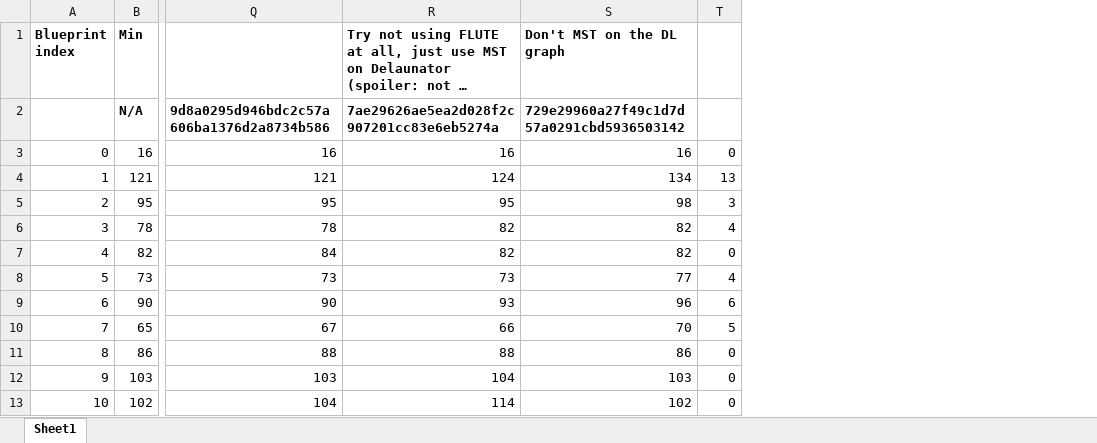
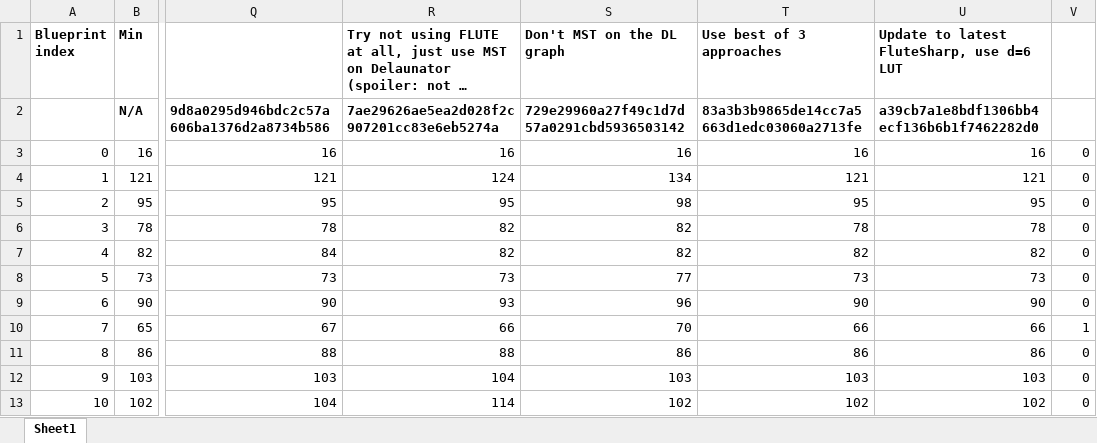
Before and after one commit to joelverhagen/FactorioTools, an Excel workbook: src/PumpjackPipeOptimizer/Comparison.xlsx, sheet Sheet1, drawn as a sheet; only a part is shown, gaps mark what is left out; long unchanged cells end in …; values as stored, in another font and other column widths than the file's, no borders; conditional formats not drawn; addresses are those after the commit; the diff covers the shown part only; the diff names each change by its address in the sheet, - before the commit and + after, or states it on an @@ line.

Commit message:
Save latest results

```diff
--- a/src/PumpjackPipeOptimizer/Comparison.xlsx (sheet Sheet1)
+++ b/src/PumpjackPipeOptimizer/Comparison.xlsx (sheet Sheet1)
+column T (Use best of 3 approaches), rows 2-13: 83a3b3b9865de14cc7a5663d1edc03060a2713fe | 16 | 121 | 95 | 78 | 82 | 73 | 90 | 66 | 86 | 103 | 102
+column U, rows 1-13: Update to latest FluteSharp, use d=6 LUT | a39cb7a1e8bdf1306bb4ecf136b6b1f7462282d0 | 16 | 121 | 95 | 78 | 82 | 73 | 90 | 66 | 86 | 103 | 102
-V4: 13
+V4: 0
-V5: 3
+V5: 0
-V6: 4
+V6: 0
-V8: 4
+V8: 0
-V9: 6
+V9: 0
-V10: 5
+V10: 1
```
Also changed, not shown: 21 edited cells elsewhere in this sheet, formulas that keep their value.
